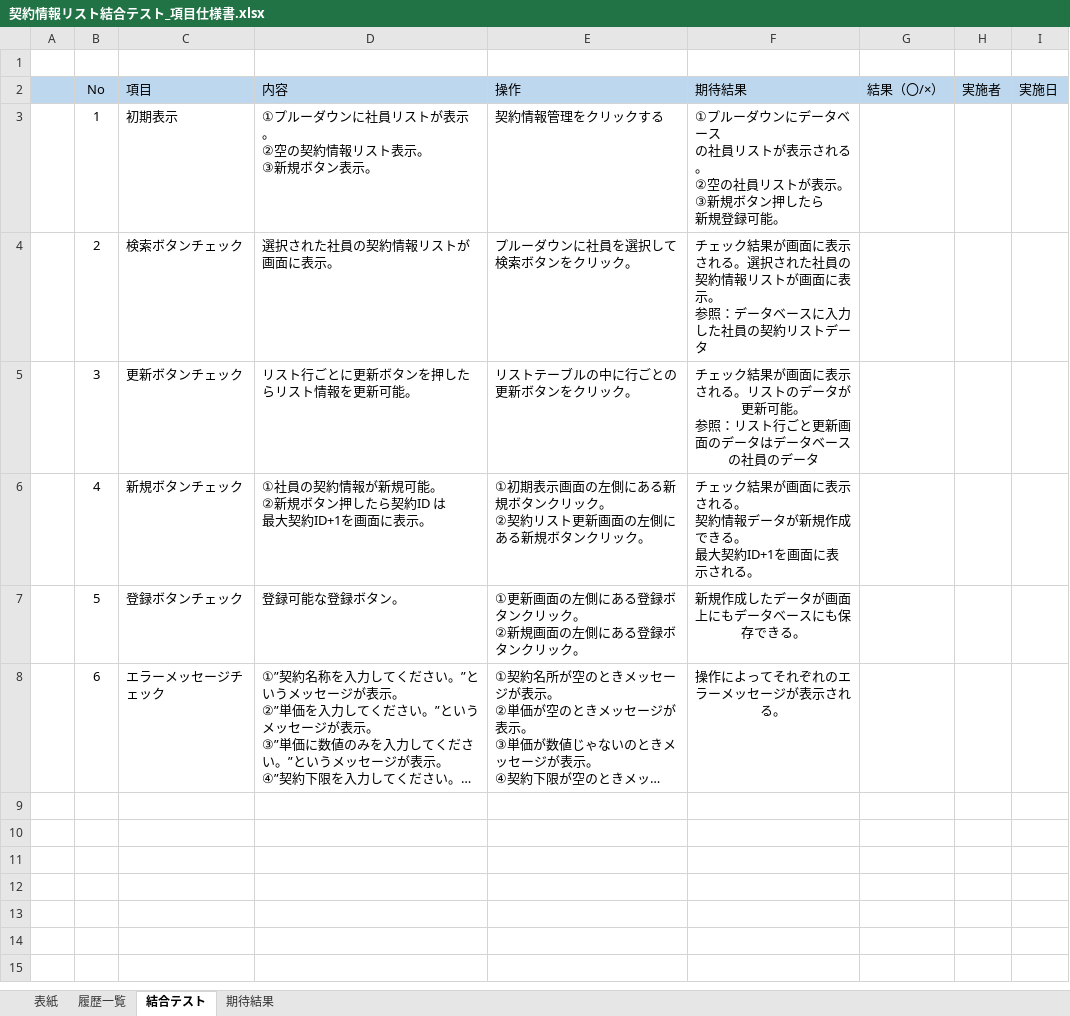
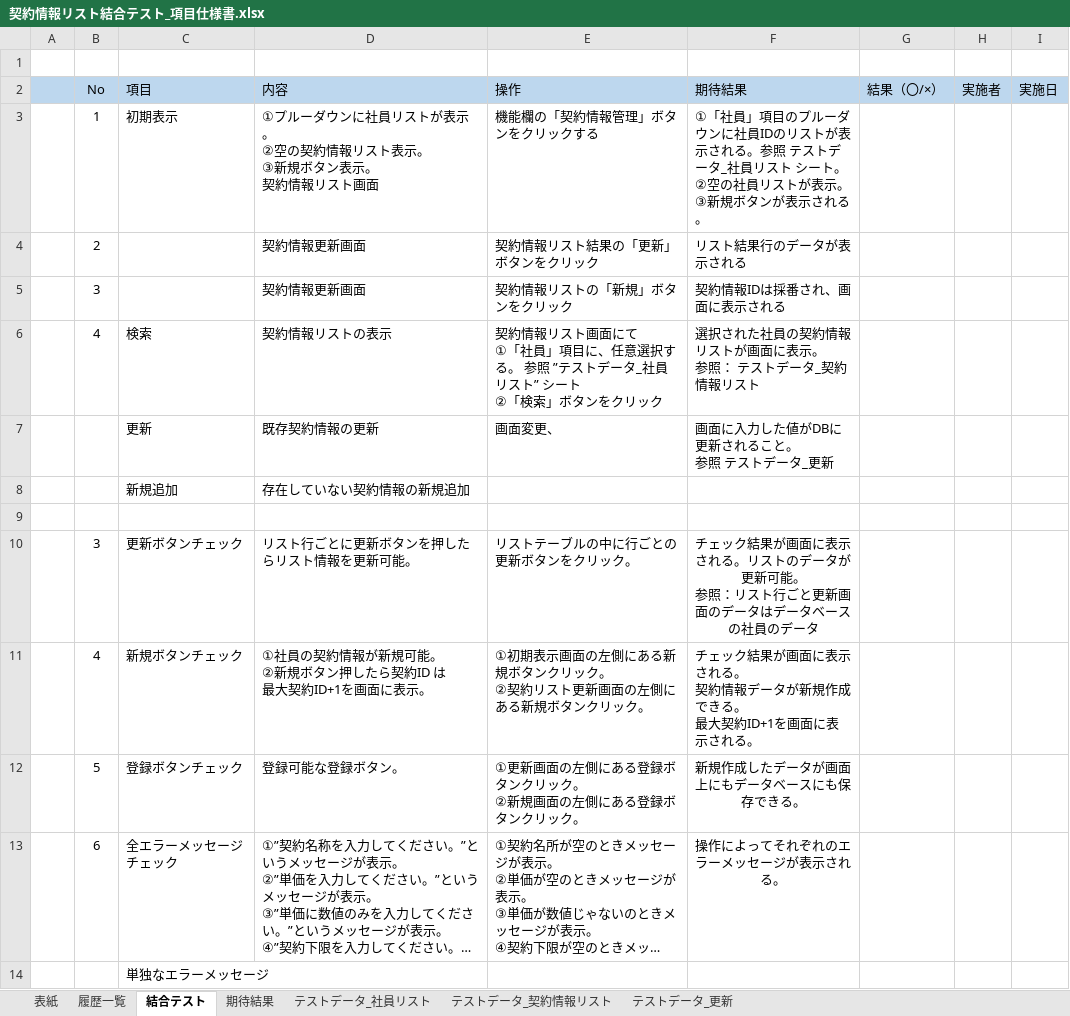
Before and after one commit to softtechSoft/ems, an Excel workbook: DOC/結合テスト/契約情報リスト結合テスト_項目仕様書.xlsx, sheet 結合テスト, drawn as a sheet; long unchanged cells end in …; values as stored, in another font and other column widths than the file's, no borders; addresses are those after the commit; ↵ is a line break in a cell; the diff names each change by its address in the sheet, - before the commit and + after, or states it on an @@ line.

Commit message:
結合テスト仕様書レビュー

```diff
--- a/DOC/結合テスト/契約情報リスト結合テスト_項目仕様書.xlsx (sheet 結合テスト)
+++ b/DOC/結合テスト/契約情報リスト結合テスト_項目仕様書.xlsx (sheet 結合テスト)
+sheet tab: テストデータ_社員リスト
+sheet tab: テストデータ_契約情報リスト
+sheet tab: テストデータ_更新
-D3 (内容): …ン表示。
+D3 (内容): …ン表示。 ↵ 契約情報リスト画面
-E3 (操作): 契約情報管理をクリックする
+E3 (操作): 機能欄の「契約情報管理」ボタンをクリックする
-F3 (期待結果): ①プルーダウンにデータベース ↵ の社員リストが表示される。 ↵ ②空の社員リストが表示。 ↵ ③新規ボタン押したら ↵ 新規登録可能。
+F3 (期待結果): ①「社員」項目のプルーダウンに社員IDのリストが表示される。参照 テストデータ_社員リスト シート。 ↵ ②空の社員リストが表示。 ↵ ③新規ボタンが表示される。
+row 4:  | 2 |  | 契約情報更新画面 | 契約情報リスト結果の「更新」ボタンをクリック | リスト結果行のデータが表示される
+row 5:  | 3 |  | 契約情報更新画面 | 契約情報リストの「新規」ボタンをクリック | 契約情報IDは採番され、画面に表示される
+row 6:  | 4 | 検索 | 契約情報リストの表示 | 契約情報リスト画面にて ↵ ①「社員」項目に、任意選択する。 参照 ”テストデータ_社員リスト” シート ↵ ②「検索」ボタンをクリック | 選択された社員の契約情報リストが画面に表示。 ↵ 参照： テストデータ_契約情報リスト
+row 7:  |  | 更新 | 既存契約情報の更新 | 画面変更、 | 画面に入力した値がDBに更新されること。 ↵ 参照 テストデータ_更新
+row 8:  |  | 新規追加 | 存在していない契約情報の新規追加
-row 9:  | 2 | 検索ボタンチェック | 選択された社員の契約情報リストが画面に表示。 | プルーダウンに社員を選択して検索ボタンをクリック。 | チェック結果が画面に表示される。選択された社員の契約情報リストが画面に表示。 ↵ 参照：データベースに入力した社員の契約リストデータ
+row 9: (empty)
-C13 (項目): エラーメッセージチェック
+C13 (項目): 全エラーメッセージチェック
+row 14:  |  | 単独なエラーメッセージ
```
